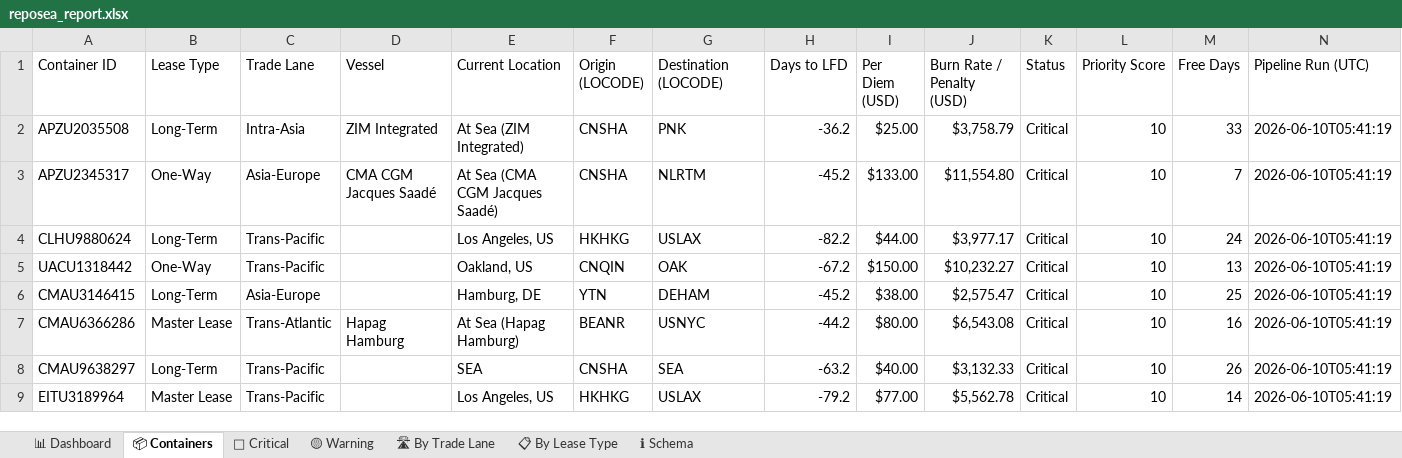
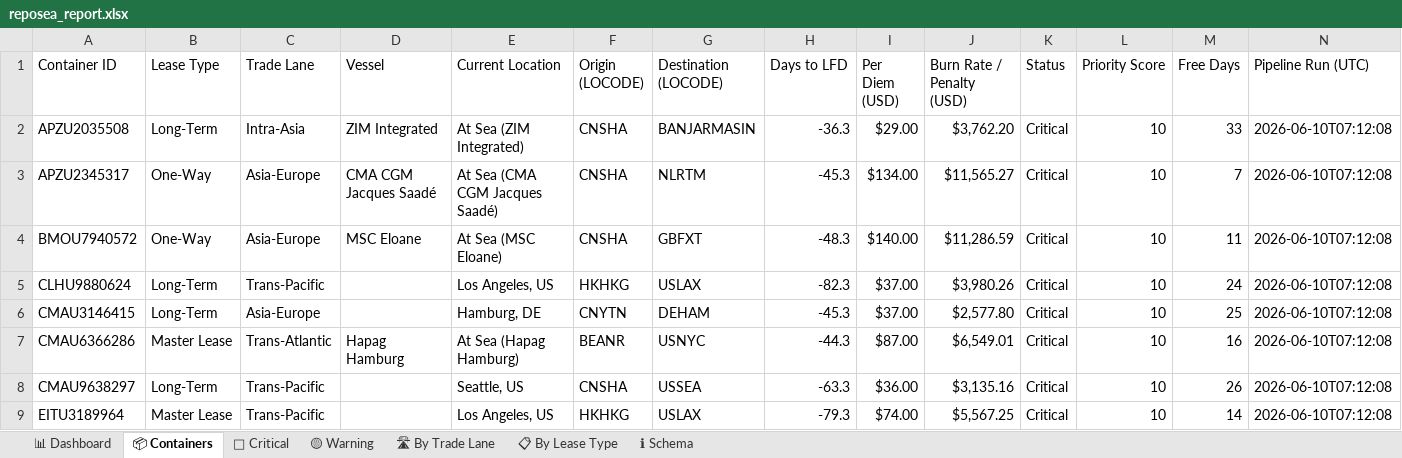
Before and after one commit to rahulmistry18/Reposea_container_optimizer, an Excel workbook: data/exports/reposea_report.xlsx, sheet 📦 Containers, drawn as a sheet; only a part is shown; values as stored, in another font and other column widths than the file's, no cell formats; table styles not drawn; removed rows and columns are numbered as before the commit, all else as after; the diff covers the shown part only; the diff names each change by its address in the sheet, - before the commit and + after, or states it on an @@ line.

Commit message:
chore(data): pipeline run 2026-06-09T23:12:09Z [skip ci]

```diff
--- a/data/exports/reposea_report.xlsx (sheet 📦 Containers)
+++ b/data/exports/reposea_report.xlsx (sheet 📦 Containers)
-G2 (Destination (LOCODE)): PNK
+G2 (Destination (LOCODE)): BANJARMASIN
-H2 (Days to LFD): -36.2
+H2 (Days to LFD): -36.3
-I2 (Per Diem (USD)): $25.00
+I2 (Per Diem (USD)): $29.00
-J2 (Burn Rate / Penalty (USD)): $3,758.79
+J2 (Burn Rate / Penalty (USD)): $3,762.20
-N2:N3 (Pipeline Run (UTC)): 2026-06-10T05:41:19
+N2:N3 (Pipeline Run (UTC)): 2026-06-10T07:12:08
-H3 (Days to LFD): -45.2
+H3 (Days to LFD): -45.3
-I3 (Per Diem (USD)): $133.00
+I3 (Per Diem (USD)): $134.00
-J3 (Burn Rate / Penalty (USD)): $11,554.80
+J3 (Burn Rate / Penalty (USD)): $11,565.27
+row 4: BMOU7940572 | One-Way | Asia-Europe | MSC Eloane | At Sea (MSC Eloane) | CNSHA | GBFXT | -48.3 | $140.00 | $11,286.59 | Critical | 10 | 11 | 2026-06-10T07:12:08
-H5 (Days to LFD): -82.2
+H5 (Days to LFD): -82.3
-I5 (Per Diem (USD)): $44.00
+I5 (Per Diem (USD)): $37.00
-J5 (Burn Rate / Penalty (USD)): $3,977.17
+J5 (Burn Rate / Penalty (USD)): $3,980.26
-N5 (Pipeline Run (UTC)): 2026-06-10T05:41:19
+N5 (Pipeline Run (UTC)): 2026-06-10T07:12:08
-row 5: UACU1318442 | One-Way | Trans-Pacific |  | Oakland, US | CNQIN | OAK | -67.2 | $150.00 | $10,232.27 | Critical | 10 | 13 | 2026-06-10T05:41:19
-F6 (Origin (LOCODE)): YTN
+F6 (Origin (LOCODE)): CNYTN
-H6 (Days to LFD): -45.2
+H6 (Days to LFD): -45.3
-I6 (Per Diem (USD)): $38.00
+I6 (Per Diem (USD)): $37.00
-J6 (Burn Rate / Penalty (USD)): $2,575.47
+J6 (Burn Rate / Penalty (USD)): $2,577.80
-N6:N9 (Pipeline Run (UTC)): 2026-06-10T05:41:19
+N6:N9 (Pipeline Run (UTC)): 2026-06-10T07:12:08
-H7 (Days to LFD): -44.2
+H7 (Days to LFD): -44.3
-I7 (Per Diem (USD)): $80.00
+I7 (Per Diem (USD)): $87.00
-J7 (Burn Rate / Penalty (USD)): $6,543.08
+J7 (Burn Rate / Penalty (USD)): $6,549.01
-E8 (Current Location): SEA
+E8 (Current Location): Seattle, US
-G8 (Destination (LOCODE)): SEA
+G8 (Destination (LOCODE)): USSEA
-H8 (Days to LFD): -63.2
+H8 (Days to LFD): -63.3
-I8 (Per Diem (USD)): $40.00
+I8 (Per Diem (USD)): $36.00
-J8 (Burn Rate / Penalty (USD)): $3,132.33
+J8 (Burn Rate / Penalty (USD)): $3,135.16
-H9 (Days to LFD): -79.2
+H9 (Days to LFD): -79.3
-I9 (Per Diem (USD)): $77.00
+I9 (Per Diem (USD)): $74.00
-J9 (Burn Rate / Penalty (USD)): $5,562.78
+J9 (Burn Rate / Penalty (USD)): $5,567.25
```
Also changed, not shown: 11 added rows, 11 removed rows and 66 edited cells elsewhere in this sheet, sheet 🔴 Critical, sheet 🛣 By Trade Lane, sheet 📊 Dashboard, sheet 📋 By Lease Type, sheet 🟡 Warning, cell formats, 7 other files.
